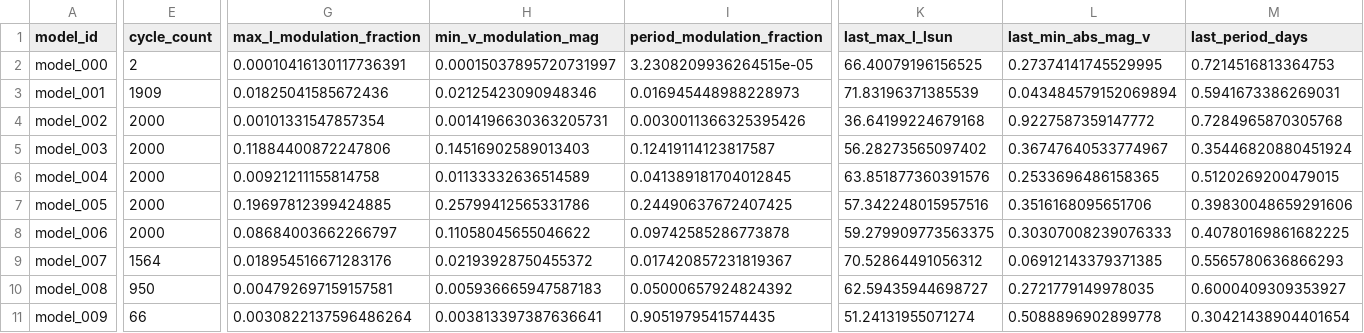
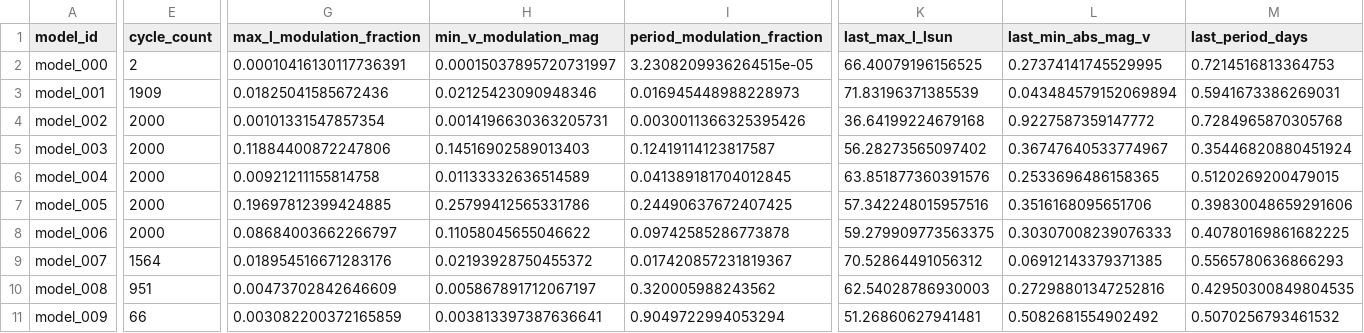
Before and after one commit to earlbellinger/earlbellinger.github.io, a CSV file: apps/kappa/metadata/cycle_modulation_summary.csv, drawn as a sheet; only a part is shown, gaps mark what is left out; the diff covers the shown part only; the diff names each change by its address in the sheet, - before the commit and + after, or states it on an @@ line.

Commit message:
Refresh Kappa batch status

```diff
--- a/apps/kappa/metadata/cycle_modulation_summary.csv
+++ b/apps/kappa/metadata/cycle_modulation_summary.csv
-E10 (cycle_count): 950
+E10 (cycle_count): 951
-G10 (max_l_modulation_fraction): 0.004792697159157581
+G10 (max_l_modulation_fraction): 0.00473702842646609
-H10 (min_v_modulation_mag): 0.005936665947587183
+H10 (min_v_modulation_mag): 0.005867891712067197
-I10 (period_modulation_fraction): 0.05000657924824392
+I10 (period_modulation_fraction): 0.320005988243562
-K10 (last_max_l_lsun): 62.59435944698727
+K10 (last_max_l_lsun): 62.54028786930003
-L10 (last_min_abs_mag_v): 0.2721779149978035
+L10 (last_min_abs_mag_v): 0.27298801347252816
-M10 (last_period_days): 0.6000409309353927
+M10 (last_period_days): 0.42950300849804535
-G11 (max_l_modulation_fraction): 0.0030822137596486264
+G11 (max_l_modulation_fraction): 0.003082200372165859
-I11 (period_modulation_fraction): 0.9051979541574435
+I11 (period_modulation_fraction): 0.9049722994053294
-K11 (last_max_l_lsun): 51.24131955071274
+K11 (last_max_l_lsun): 51.26860627941481
-L11 (last_min_abs_mag_v): 0.5088896902899778
+L11 (last_min_abs_mag_v): 0.5082681554902492
-M11 (last_period_days): 0.30421438904401654
+M11 (last_period_days): 0.5070256793461532
```
Also changed, not shown: 2 edited cells elsewhere in this file, 11 other files.
